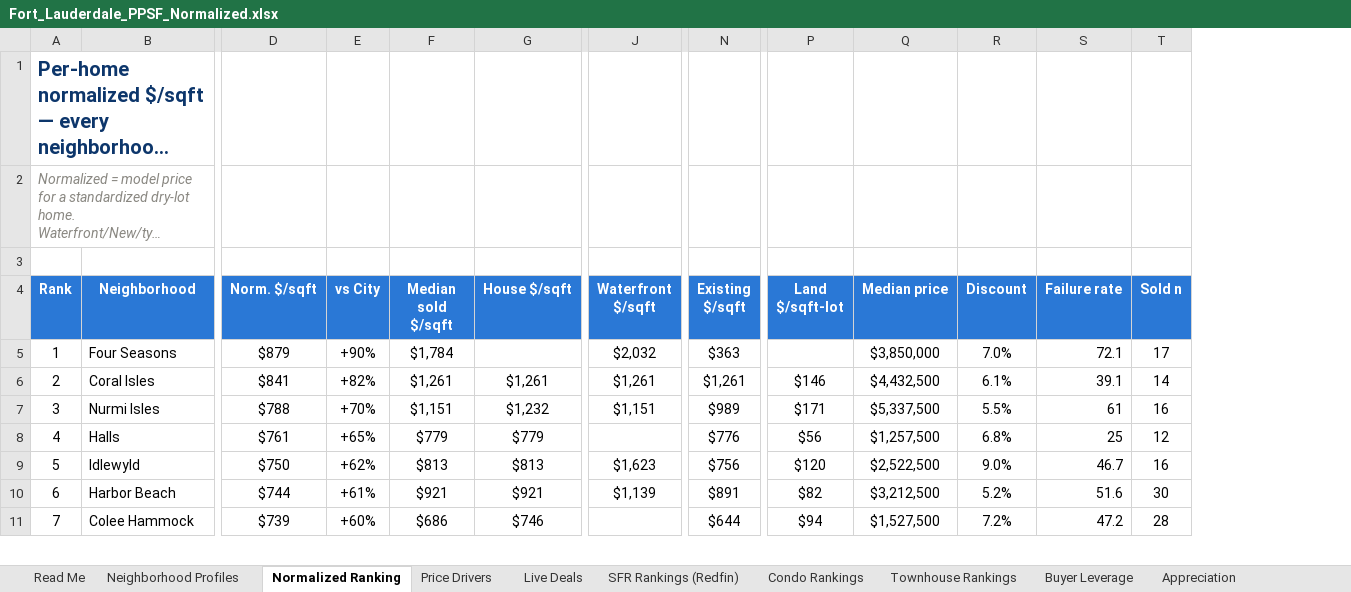
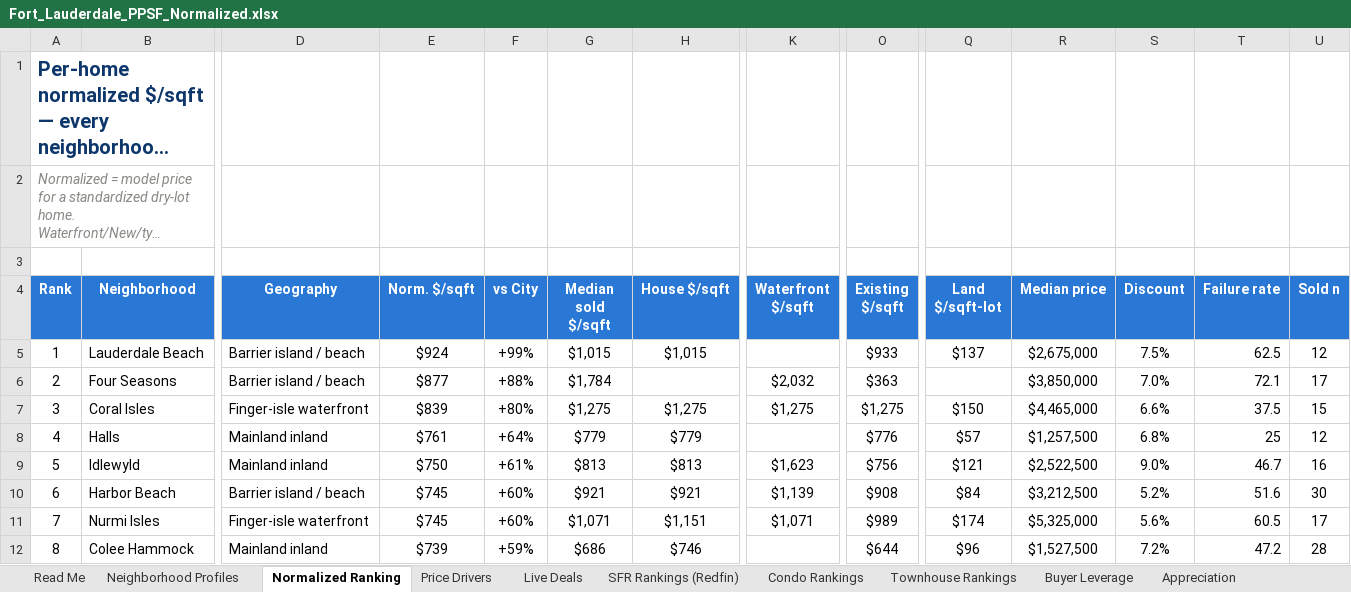
Before and after one commit to aidanesimire-ops/Aida-respository, an Excel workbook: outputs/Fort_Lauderdale_PPSF_Normalized.xlsx, sheet Normalized Ranking, drawn as a sheet; only a part is shown, gaps mark what is left out; long unchanged cells end in …; values as stored, in another font and other column widths than the file's, no borders; conditional formats not drawn; removed rows and columns are numbered as before the commit, all else as after; rows hold the shown columns only; the diff covers the shown part only; the diff names each change by its address in the sheet, - before the commit and + after, or states it on an @@ line.

```diff
--- a/outputs/Fort_Lauderdale_PPSF_Normalized.xlsx (sheet Normalized Ranking)
+++ b/outputs/Fort_Lauderdale_PPSF_Normalized.xlsx (sheet Normalized Ranking)
+column D (Geography), rows 6-10: Barrier island / beach | Finger-isle waterfront | Mainland inland | Mainland inland | Barrier island / beach; row 12: Mainland inland
+row 5: 1 | Lauderdale Beach | Barrier island / beach | $924 | +99% | $1,015 | $1,015 |  | $933 | $137 | $2,675,000 | 7.5% | 62.5 | 12
@@ column A (Rank) renumbered from row 6 down @@
-E6 (Norm. $/sqft): $879
+E6 (Norm. $/sqft): $877
-F6 (vs City): +90%
+F6 (vs City): +88%
-E7 (Norm. $/sqft): $841
+E7 (Norm. $/sqft): $839
-F7 (vs City): +82%
+F7 (vs City): +80%
-G7 (Median sold $/sqft): $1,261
+G7 (Median sold $/sqft): $1,275
-H7 (House $/sqft): $1,261
+H7 (House $/sqft): $1,275
-K7 (Waterfront $/sqft): $1,261
+K7 (Waterfront $/sqft): $1,275
-O7 (Existing $/sqft): $1,261
+O7 (Existing $/sqft): $1,275
-Q7 (Land $/sqft-lot): $146
+Q7 (Land $/sqft-lot): $150
-R7 (Median price): $4,432,500
+R7 (Median price): $4,465,000
-S7 (Discount): 6.1%
+S7 (Discount): 6.6%
-T7 (Failure rate): 39.1
+T7 (Failure rate): 37.5
-U7 (Sold n): 14
+U7 (Sold n): 15
-row 7: 3 | Nurmi Isles | $788 | +70% | $1,151 | $1,232 | $1,151 | $989 | $171 | $5,337,500 | 5.5% | 61 | 16
-F8 (vs City): +65%
+F8 (vs City): +64%
-Q8 (Land $/sqft-lot): $56
+Q8 (Land $/sqft-lot): $57
-F9 (vs City): +62%
+F9 (vs City): +61%
-Q9 (Land $/sqft-lot): $120
+Q9 (Land $/sqft-lot): $121
-E10 (Norm. $/sqft): $744
+E10 (Norm. $/sqft): $745
-F10 (vs City): +61%
+F10 (vs City): +60%
-O10 (Existing $/sqft): $891
+O10 (Existing $/sqft): $908
-Q10 (Land $/sqft-lot): $82
+Q10 (Land $/sqft-lot): $84
+row 11: 7 | Nurmi Isles | Finger-isle waterfront | $745 | +60% | $1,071 | $1,151 | $1,071 | $989 | $174 | $5,325,000 | 5.6% | 60.5 | 17
-F12 (vs City): +60%
+F12 (vs City): +59%
-Q12 (Land $/sqft-lot): $94
+Q12 (Land $/sqft-lot): $96
```
Also changed, not shown: 6 added rows, 6 removed rows, 1 moved row and 144 edited cells elsewhere in this sheet, sheet Live Deals, sheet Neighborhood Profiles, sheet Read Me, sheet Price Drivers, 19 other files.
